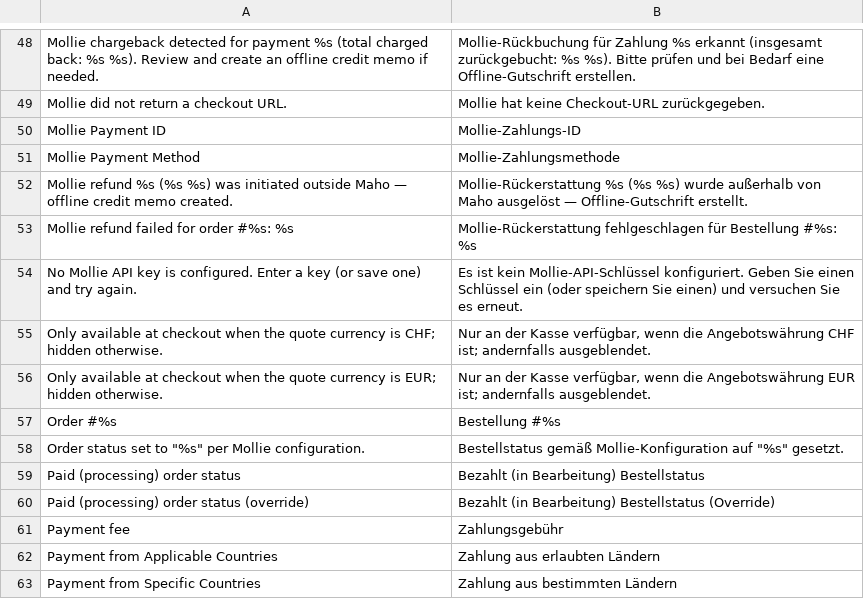
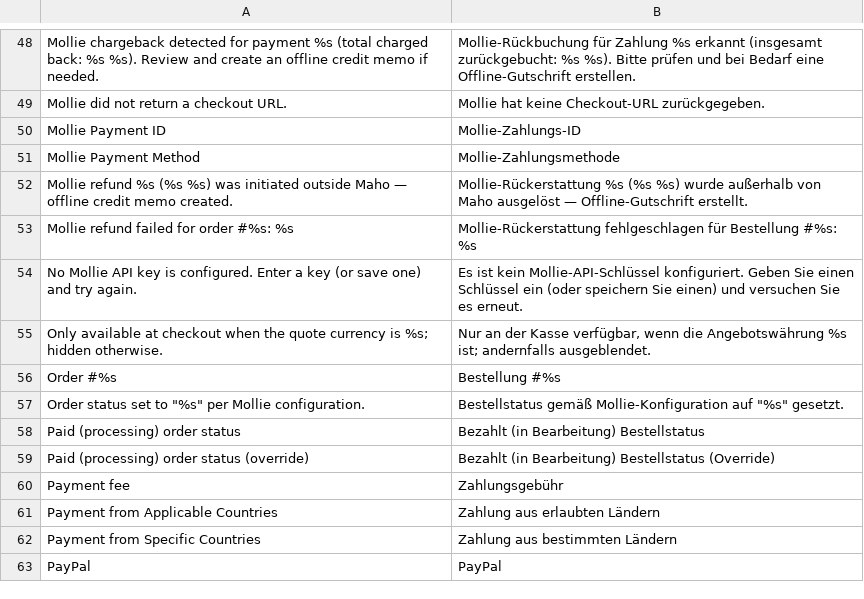
Before and after one commit to MahoCommerce/module-mollie, a CSV file: app/locale/de_DE/Maho_Mollie.csv, drawn as a sheet; only a part is shown, gaps mark what is left out; the shorter side is filled out with more unchanged rows.

```diff
--- a/app/locale/de_DE/Maho_Mollie.csv
+++ b/app/locale/de_DE/Maho_Mollie.csv
@@ -54,4 +54,3 @@
 "No Mollie API key is configured. Enter a key (or save one) and try again.","Es ist kein Mollie-API-Schlüssel konfiguriert. Geben Sie einen Schlüssel ein (oder speichern Sie einen) und versuchen Sie es erneut."
-"Only available at checkout when the quote currency is CHF; hidden otherwise.","Nur an der Kasse verfügbar, wenn die Angebotswährung CHF ist; andernfalls ausgeblendet."
-"Only available at checkout when the quote currency is EUR; hidden otherwise.","Nur an der Kasse verfügbar, wenn die Angebotswährung EUR ist; andernfalls ausgeblendet."
+"Only available at checkout when the quote currency is %s; hidden otherwise.","Nur an der Kasse verfügbar, wenn die Angebotswährung %s ist; andernfalls ausgeblendet."
 "Order #%s","Bestellung #%s"
```
Also changed, not shown: app/locale/en_US/Maho_Mollie.csv, app/locale/es_ES/Maho_Mollie.csv, 8 other files.
